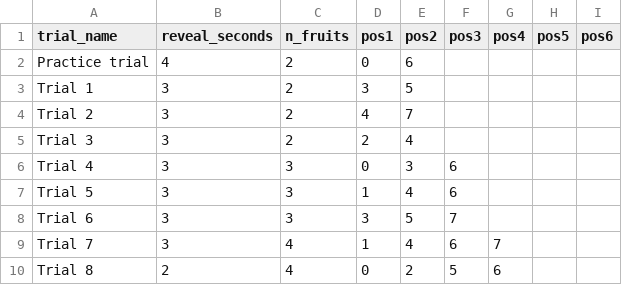
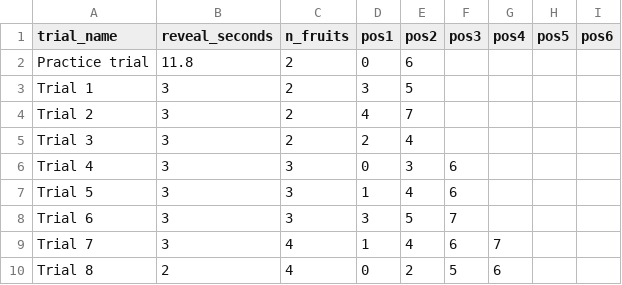
Before and after one commit to INTr-EEG/eightBoxes_v3, a CSV file: resources/seqs/conditions_v3.csv, drawn as a sheet.

Commit message:
Increase duration of the fruits in the box (#4)
- For `Practice trial` only
- Increase `reveal_seconds` from 4 to 11.8

```diff
--- a/resources/seqs/conditions_v3.csv
+++ b/resources/seqs/conditions_v3.csv
@@ -1,3 +1,3 @@
 trial_name,reveal_seconds,n_fruits,pos1,pos2,pos3,pos4,pos5,pos6
-Practice trial,4,2,0,6,,,,
+Practice trial,11.8,2,0,6,,,,
 Trial 1,3,2,3,5,,,,
```
